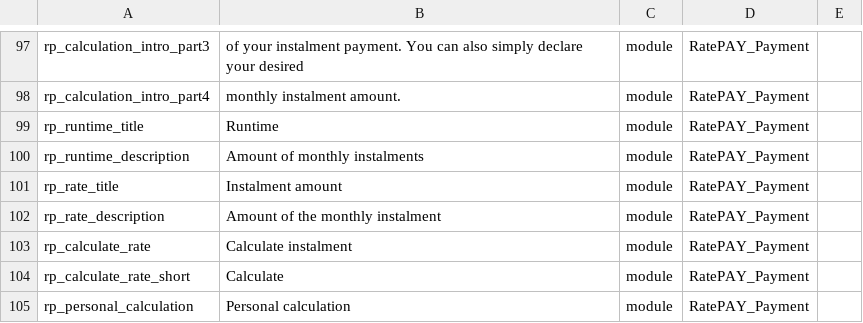
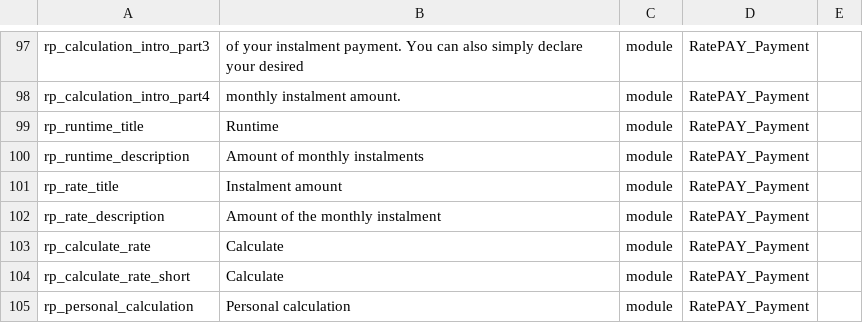
Before and after one commit to ratepay/magento2-module, a CSV file: i18n/en_GB.csv, drawn as a sheet; only a part is shown, gaps mark what is left out; the diff names each change by its address in the sheet, - before the commit and + after, or states it on an @@ line.

Commit message:
M2-111 - Fixed label in backend, offline calculation with instalment amount priority, calc instalment button in english

```diff
--- a/i18n/en_GB.csv
+++ b/i18n/en_GB.csv
-B103: Calculate instalment
+B103: Calculate
```
Also changed, not shown: i18n/en_US.csv, 2 other files.
